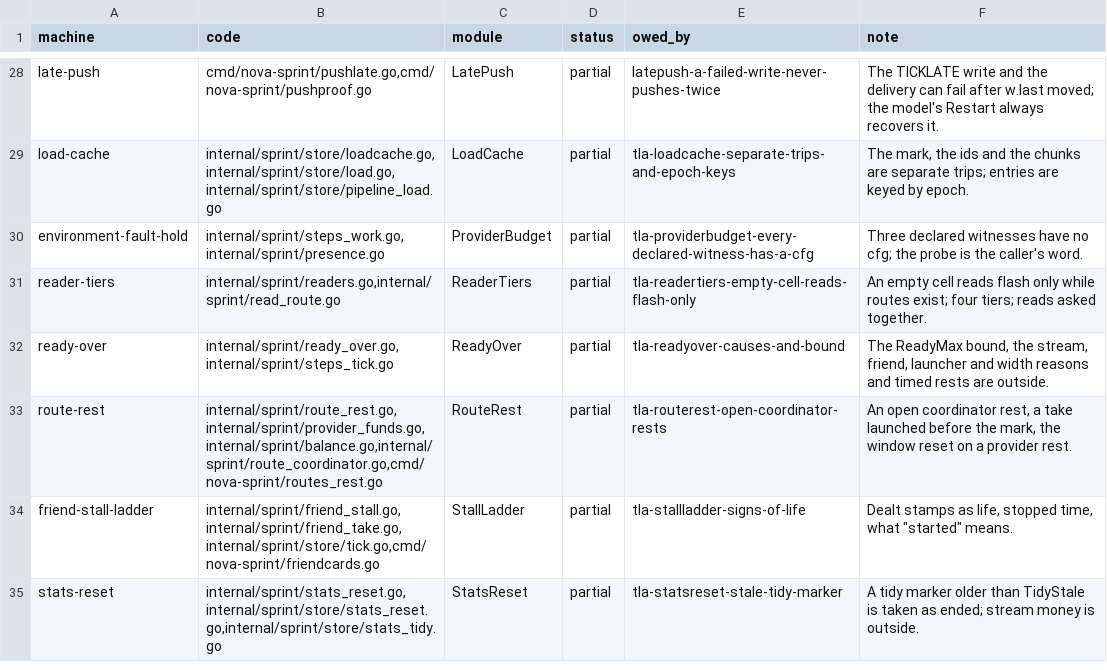
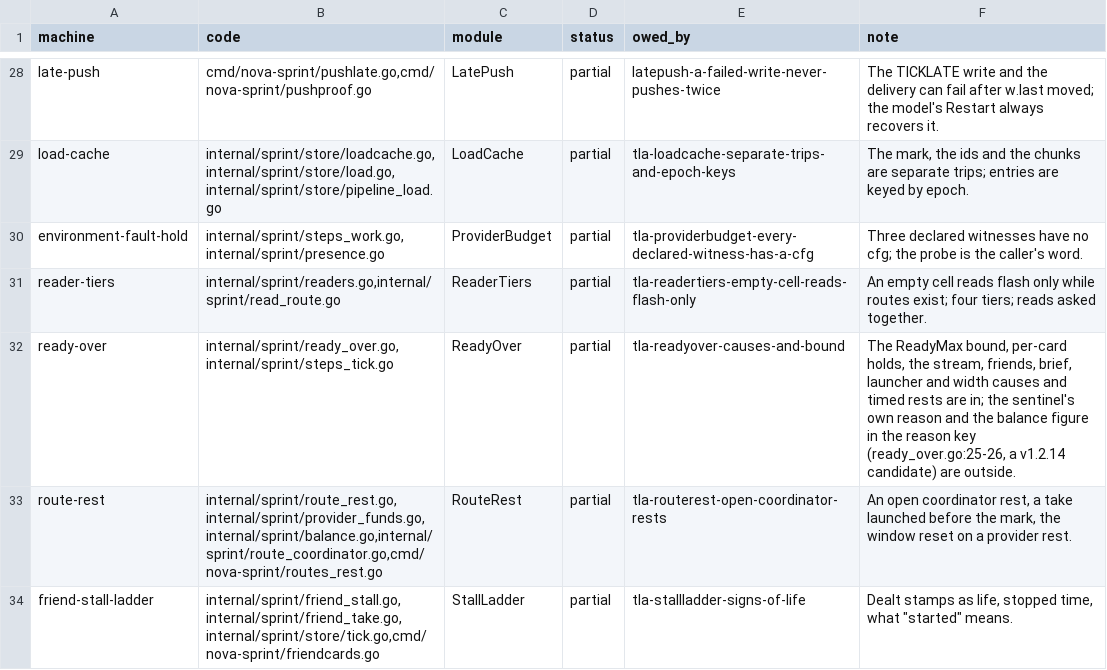
Before and after one commit to mas-bandwidth/nova-sprint, a TSV file: tla/COVERAGE.tsv, drawn as a sheet; only a part is shown, gaps mark what is left out; the shorter side is filled out with more unchanged rows.

Commit message:
tla-readyover-causes-and-bound: the ReadyMax bound, per-card holds and every cause
ReadyOver raised every held card under one shared cause and judged a ready card
at once, before ReadyMax; the code raises only past ReadyMax and each held card
(or sentinel) is its own judgment. The model now splits ready from past (a card
is ready-over only after it sits past the bound), makes each held card its own
cause, and adds the causes readyWhy names that the model lacked: a held stream,
friends alone, a bad brief, no launcher and no free width, plus a timed rest
(until its time) beside paid and woken.

OnePerCause and ClearsWhenDealt still hold. A new RaisedOnlyPastReadyMax holds,
and the reversed witness MCReadyOverBrokenNobound (Broken = nobound) raises
before the bound and fails it.

The TLC records are owed (make tlc TLC_GROUP=readyover): no tlacheck tool or tlc
target is in this checkout, so tla/RUNS.tsv is not refreshed here.

Sprint-Card: tla-readyover-causes-and-bound.w1@8 epoch=17

```diff
--- a/tla/COVERAGE.tsv
+++ b/tla/COVERAGE.tsv
@@ -31,3 +31,3 @@ environment-fault-hold	internal/sprint/steps_work.go,internal/sprint/presence.go
 reader-tiers	internal/sprint/readers.go,internal/sprint/read_route.go	ReaderTiers	partial	tla-readertiers-empty-cell-reads-flash-only	An empty cell reads flash only while routes exist; four tiers; reads asked together.
-ready-over	internal/sprint/ready_over.go,internal/sprint/steps_tick.go	ReadyOver	partial	tla-readyover-causes-and-bound	The ReadyMax bound, the stream, friend, launcher and width reasons and timed rests are outside.
+ready-over	internal/sprint/ready_over.go,internal/sprint/steps_tick.go	ReadyOver	partial	tla-readyover-causes-and-bound	The ReadyMax bound, per-card holds, the stream, friends, brief, launcher and width causes and timed rests are in; the sentinel's own reason and the balance figure in the reason key (ready_over.go:25-26, a v1.2.14 candidate) are outside.
 route-rest	internal/sprint/route_rest.go,internal/sprint/provider_funds.go,internal/sprint/balance.go,internal/sprint/route_coordinator.go,cmd/nova-sprint/routes_rest.go	RouteRest	partial	tla-routerest-open-coordinator-rests	An open coordinator rest, a take launched before the mark, the window reset on a provider rest.
```
Also changed, not shown: tla/CASES.tsv, 7 other files.
